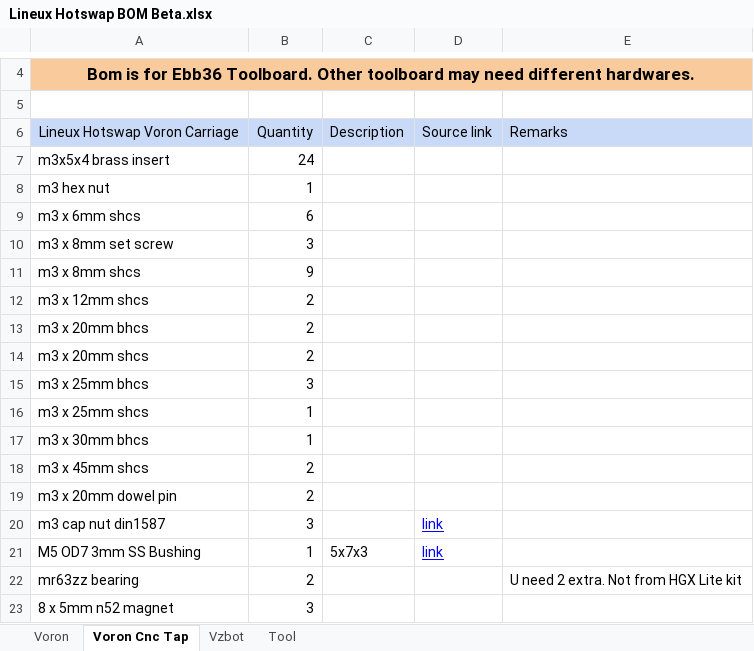
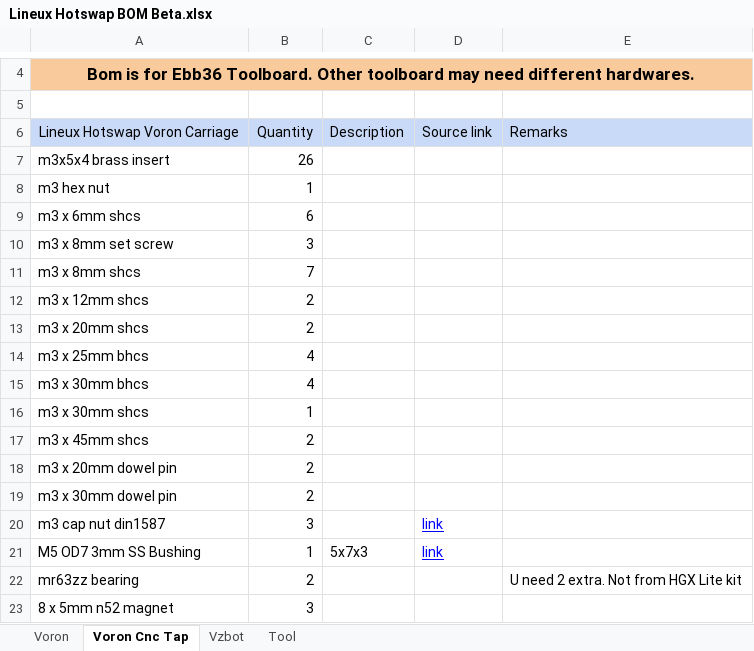
Before and after one commit to 3dfiyMyLife/Lineux-Hotswap, an Excel workbook: BOM/Lineux Hotswap BOM Beta.xlsx, sheet Voron Cnc Tap, drawn as a sheet; only a part is shown, gaps mark what is left out; values as stored, in another font and other column widths than the file's, no borders; charts and pictures not drawn; removed rows and columns are numbered as before the commit, all else as after; the diff names each change by its address in the sheet, - before the commit and + after, or states it on an @@ line.

```diff
--- a/BOM/Lineux Hotswap BOM Beta.xlsx (sheet Voron Cnc Tap)
+++ b/BOM/Lineux Hotswap BOM Beta.xlsx (sheet Voron Cnc Tap)
-B7: 24
+B7: 26
-B11: 9
+B11: 7
-row 13: m3 x 20mm bhcs | 2
-B14: 3
+B14: 4
-row 16: m3 x 25mm shcs | 1
+row 15: m3 x 30mm bhcs | 4
-A16: m3 x 30mm bhcs
+A16: m3 x 30mm shcs
+row 19: m3 x 30mm dowel pin | 2
```
Also changed, not shown: sheet Vzbot, sheet Voron, 18 other files.
